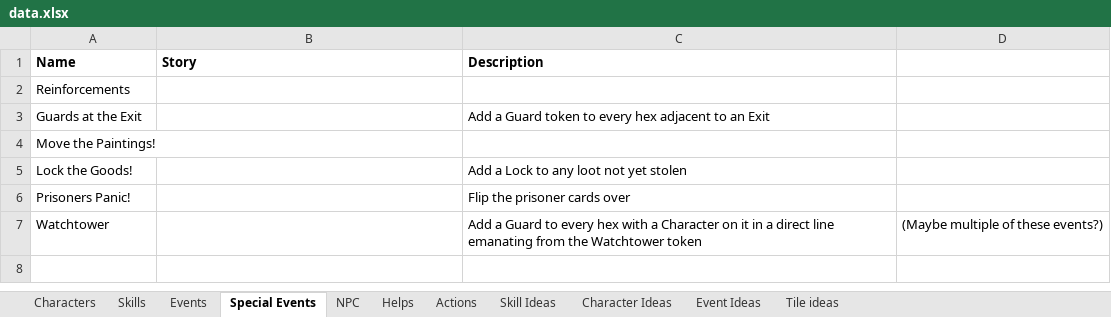
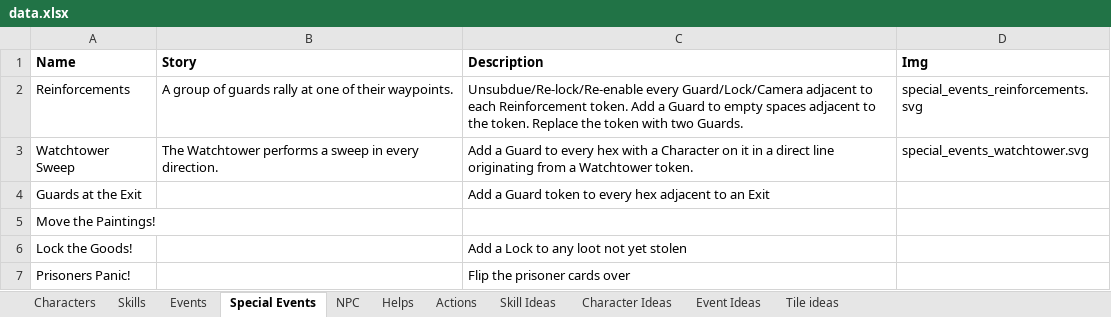
Before and after one commit to andymeneely/project-timber-wolf, an Excel workbook: data/data.xlsx, sheet Special Events, drawn as a sheet; values as stored, in another font and other column widths than the file's, no borders; removed rows and columns are numbered as before the commit, all else as after; the diff names each change by its address in the sheet, - before the commit and + after, or states it on an @@ line.

Commit message:
special events: they exist now!

```diff
--- a/data/data.xlsx (sheet Special Events)
+++ b/data/data.xlsx (sheet Special Events)
-D1: (empty)
+D1: Img
-B2 (Story): (empty)
+B2 (Story): A group of guards rally at one of their waypoints.
-C2 (Description): (empty)
+C2 (Description): Unsubdue/Re-lock/Re-enable every Guard/Lock/Camera adjacent to each Reinforcement token. Add a Guard to empty spaces adjacent to the token. Replace the token with two Guards.
-D2 (Img): (empty)
+D2 (Img): special_events_reinforcements.svg
+row 3: Watchtower Sweep | The Watchtower performs a sweep in every direction. | Add a Guard to every hex with a Character on it in a direct line originating from a Watchtower token. | special_events_watchtower.svg
-row 7: Watchtower |  | Add a Guard to every hex with a Character on it in a direct line emanating from the Watchtower token | (Maybe multiple of these events?)
```
Also changed, not shown: sheet Events, 9 other files.
